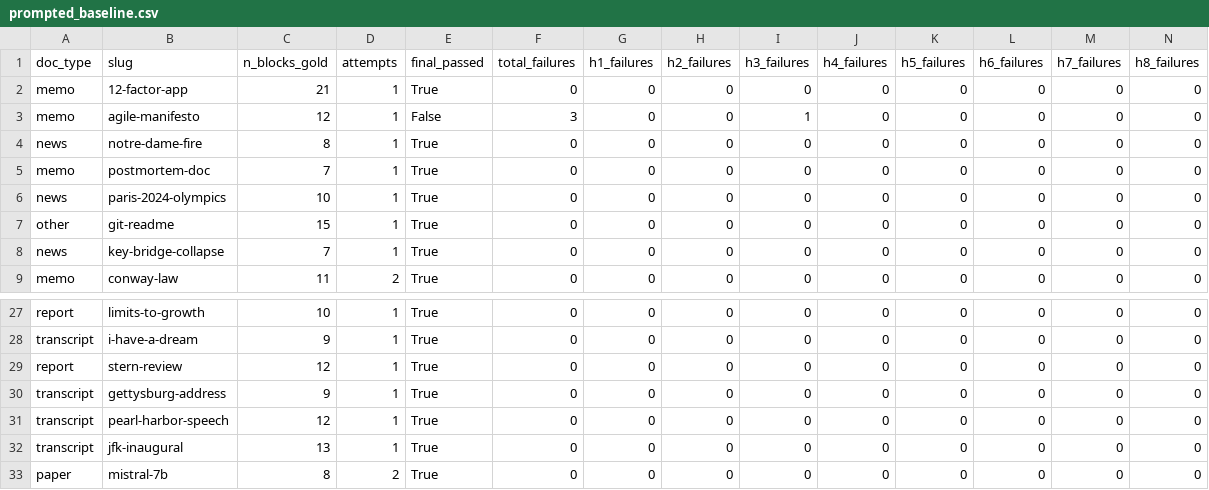
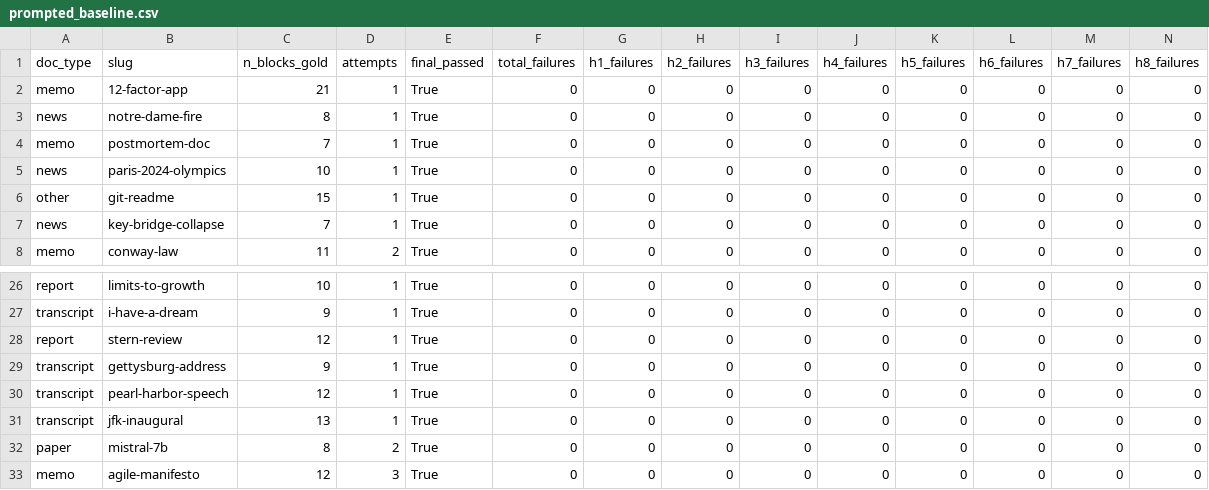
Before and after one commit to Whyme-Labs/eom, a CSV file: data/eval/prompted_baseline.csv, drawn as a sheet; only a part is shown, gaps mark what is left out; removed rows and columns are numbered as before the commit, all else as after; rows hold the shown columns only; the diff names each change by its address in the sheet, - before the commit and + after, or states it on an @@ line.

Commit message:
fix(eval): re-measure agile-manifesto with correct max_attempts=3
The initial baseline run had a stale row for agile-manifesto from the
--max-attempts=2 smoke test step (attempts=1, final_passed=False —
inconsistent state, likely a measurement-code edge case). Re-measured
cleanly with --max-attempts=3 and the example PASSED on attempt 3.

Final baseline: 32/32 = 100% PASS rate.
Attempts distribution: 25 first-try, 4 second-try, 3 third-try.
Mean attempts: 1.31 per example.

Implication for Phase 2: synthetic-data yield will be high; the
post-repair pass rate exceeds the plan's 60% scale-to-5k gate by
a large margin.

```diff
--- a/data/eval/prompted_baseline.csv
+++ b/data/eval/prompted_baseline.csv
-row 3: memo | agile-manifesto | 12 | 1 | False | 3 | 0 | 0 | 1 | 0 | 0 | 0 | 0 | 0
+row 33: memo | agile-manifesto | 12 | 3 | True | 0 | 0 | 0 | 0 | 0 | 0 | 0 | 0 | 0
```
Also changed, not shown: 1 other file.
